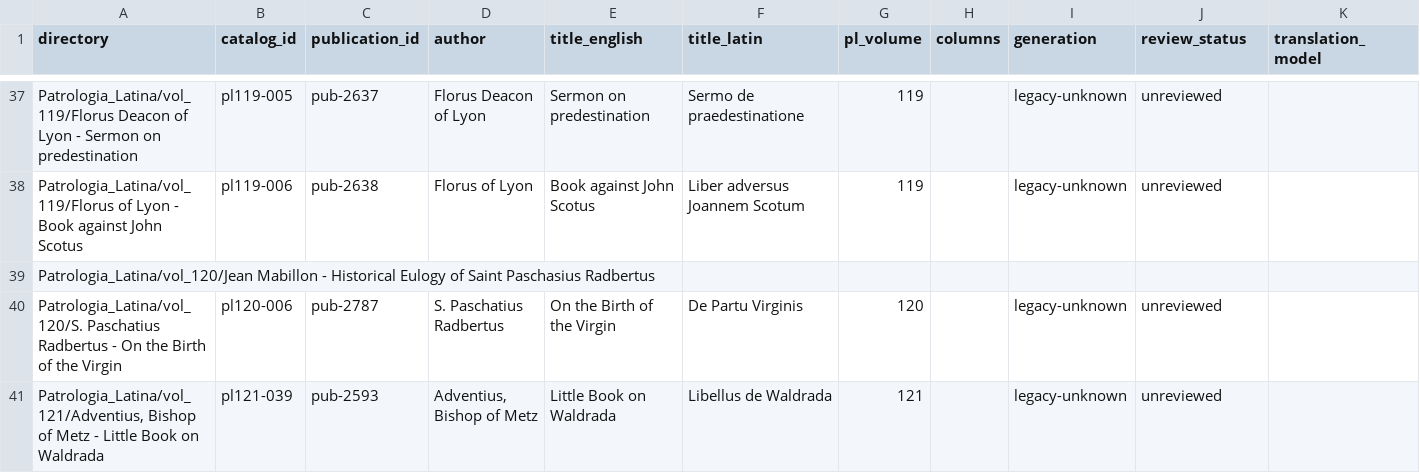
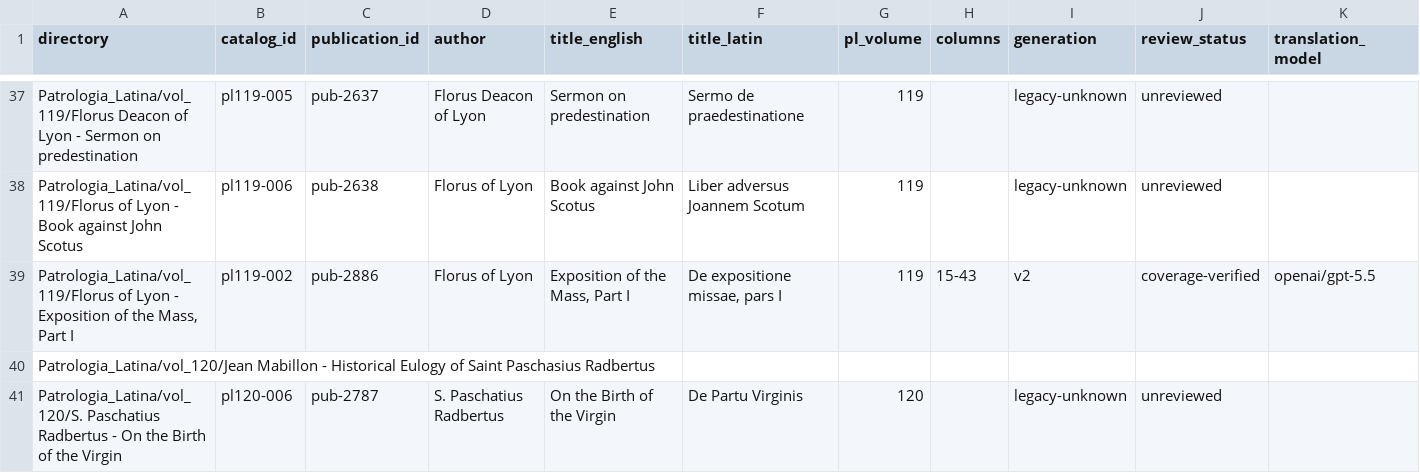
Before and after one commit to wryan14/Latin-Patristic-Texts, a CSV file: Patrologia_Latina/CATALOG_INDEX.csv, drawn as a sheet; only a part is shown, gaps mark what is left out; the shorter side is filled out with more unchanged rows; rows hold the shown columns only; the diff names each change by its address in the sheet, - before the commit and + after, or states it on an @@ line.

```diff
--- a/Patrologia_Latina/CATALOG_INDEX.csv
+++ b/Patrologia_Latina/CATALOG_INDEX.csv
+row 39: Patrologia_Latina/vol_119/Florus of Lyon - Exposition of the Mass, Part I | pl119-002 | pub-2886 | Florus of Lyon | Exposition of the Mass, Part I | De expositione missae, pars I | 119 | 15-43 | v2 | coverage-verified | openai/gpt-5.5
```
